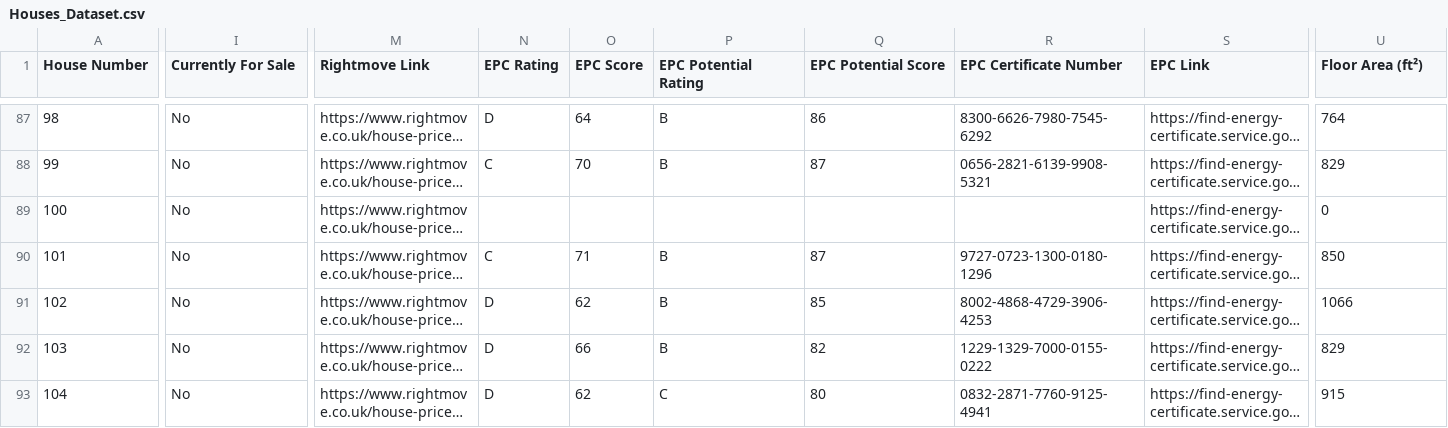
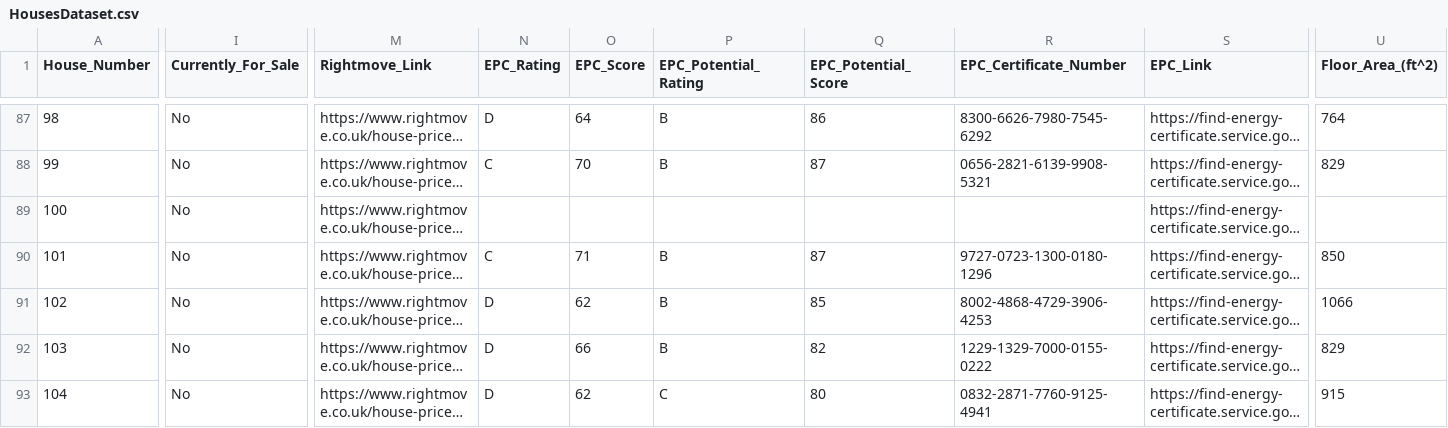
Before and after one commit to SeanP2001/AR_Property_Guide, a CSV file: HousesDataset.csv (was Houses_Dataset.csv), drawn as a sheet; only a part is shown, gaps mark what is left out; long unchanged cells end in …; the diff covers the shown part only; the diff names each change by its address in the sheet, - before the commit and + after, or states it on an @@ line.

Commit message:
V0.6.0 Altered to Use Houses Dataset

```diff
--- a/Houses_Dataset.csv
+++ b/HousesDataset.csv
-A1: House Number
+A1: House_Number
-I1: Currently For Sale
+I1: Currently_For_Sale
-M1: Rightmove Link
+M1: Rightmove_Link
-N1: EPC Rating
+N1: EPC_Rating
-O1: EPC Score
+O1: EPC_Score
-P1: EPC Potential Rating
+P1: EPC_Potential_Rating
-Q1: EPC Potential Score
+Q1: EPC_Potential_Score
-R1: EPC Certificate Number
+R1: EPC_Certificate_Number
-S1: EPC Link
+S1: EPC_Link
-U1: Floor Area (ft²)
+U1: Floor_Area_(ft^2)
-U89 (Floor_Area_(ft^2)): 0
+U89 (Floor_Area_(ft^2)): (empty)
```
Also changed, not shown: 16 edited cells elsewhere in this file, 11 other files.
